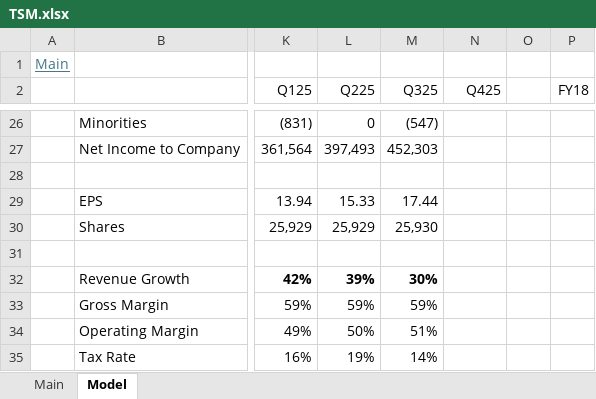
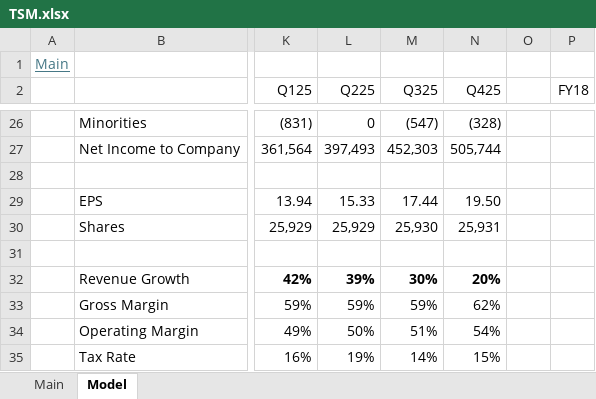
Before and after one commit to oscarsettje/Models, an Excel workbook: TSM.xlsx, sheet Model, drawn as a sheet; only a part is shown, gaps mark what is left out; values as stored, in another font and other column widths than the file's, no borders; the diff covers the shown part only; the diff names each change by its address in the sheet, - before the commit and + after, or states it on an @@ line.

```diff
--- a/TSM.xlsx (sheet Model)
+++ b/TSM.xlsx (sheet Model)
-N26 (Q425): (empty)
+N26 (Q425): (328)
-N27 (Q425): (empty)
+N27 (Q425): 505,744
-N29 (Q425): (empty)
+N29 (Q425): 19.50
-N30 (Q425): (empty)
+N30 (Q425): 25,931
-N32 (Q425): (empty)
+N32 (Q425): 20%
-N33 (Q425): (empty)
+N33 (Q425): 62%
-N34 (Q425): (empty)
+N34 (Q425): 54%
-N35 (Q425): (empty)
+N35 (Q425): 15%
```
Also changed, not shown: 33 edited cells elsewhere in this sheet, sheet Main, formulas that keep their value, 1 other file.
